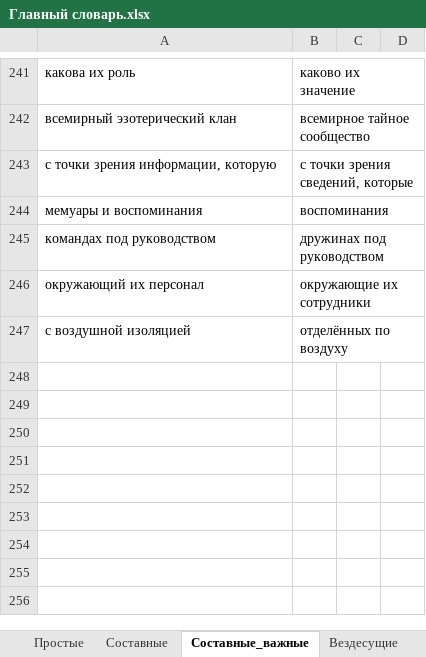
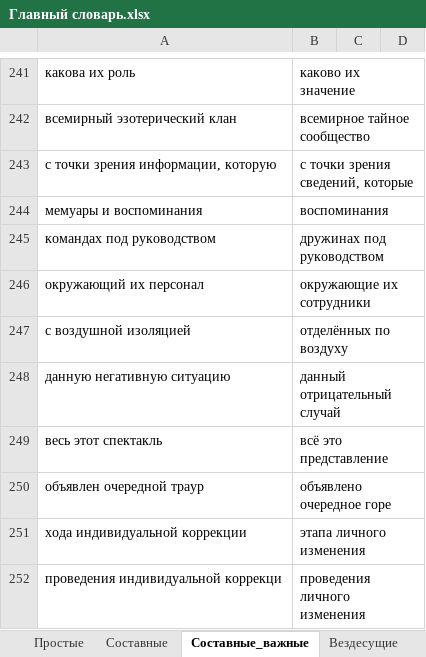
Before and after one commit to AveNRU/text_changer, an Excel workbook: словари/Главный словарь.xlsx, sheet Составные_важные, drawn as a sheet; only a part is shown, gaps mark what is left out; values as stored, in another font and other column widths than the file's, no borders; the diff names each change by its address in the sheet, - before the commit and + after, or states it on an @@ line.

```diff
--- a/словари/Главный словарь.xlsx (sheet Составные_важные)
+++ b/словари/Главный словарь.xlsx (sheet Составные_важные)
+row 248: данную негативную ситуацию | данный отрицательный случай
+row 249: весь этот спектакль | всё это представление
+row 250: объявлен очередной траур | объявлено очередное горе
+row 251: хода индивидуальной коррекции | этапа личного изменения
+row 252: проведения индивидуальной коррекци | проведения личного изменения
```
Also changed, not shown: sheet Простые, sheet Составные, sheet перевести, словари/энио.xlsx, 1 other file.
